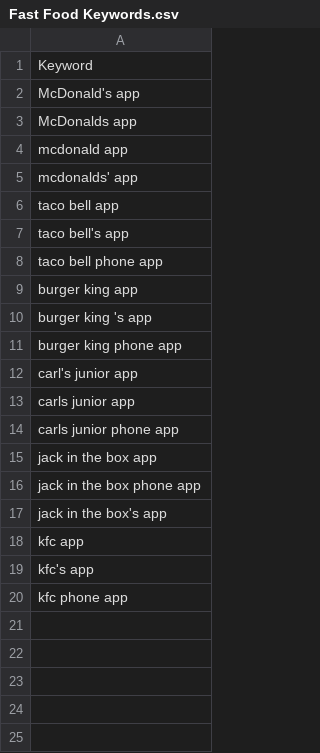
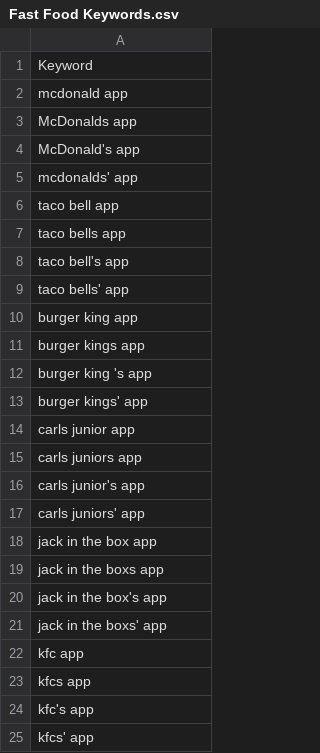
Before and after one commit to cjknoble/Paper-FoodJustice_BigData, a CSV file: DATA/Google Trends/Fast Food Keywords.csv, drawn as a sheet.

```diff
--- a/DATA/Google Trends/Fast Food Keywords.csv
+++ b/DATA/Google Trends/Fast Food Keywords.csv
@@ -1,20 +1,25 @@
 Keyword
+mcdonald app
+McDonalds app
 McDonald's app
-McDonalds app
-mcdonald app
 mcdonalds' app
 taco bell app
+taco bells app
 taco bell's app
-taco bell phone app
+taco bells' app
 burger king app
+burger kings app
 burger king 's app
-burger king phone app
-carl's junior app
+burger kings' app
 carls junior app
-carls junior phone app
+carls juniors app
+carls junior's app
+carls juniors' app
 jack in the box app
-jack in the box phone app
+jack in the boxs app
 jack in the box's app
+jack in the boxs' app
 kfc app
+kfcs app
 kfc's app
-kfc phone app
+kfcs' app
```
Also changed, not shown: DATA/Google Trends/GTrends Mined Data - DMA.csv, DATA/Google Trends/GTrends Mined Data - Time.csv, 2 other files.
